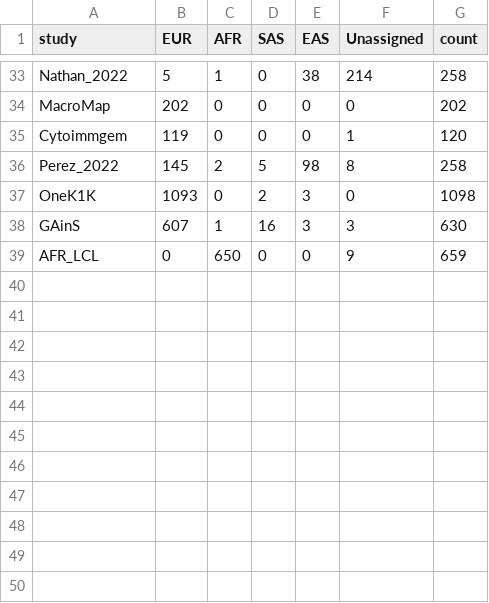
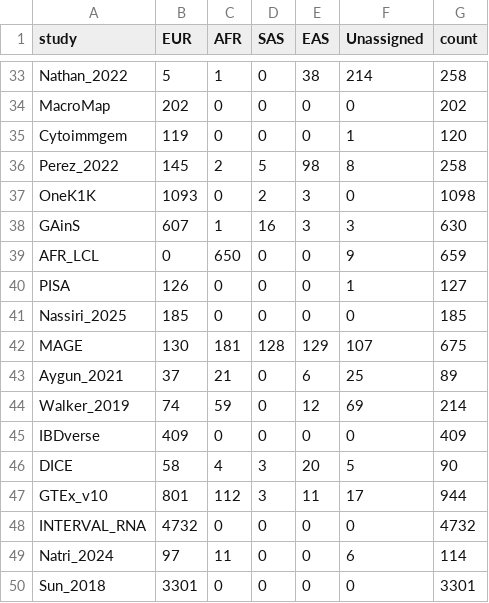
Before and after one commit to eQTL-Catalogue/eQTL-Catalogue-resources, a TSV file: data_tables/pop_assign/population_assignments_rel1.7_thres_QCed.tsv, drawn as a sheet; only a part is shown, gaps mark what is left out; the diff names each change by its address in the sheet, - before the commit and + after, or states it on an @@ line.

```diff
--- a/data_tables/pop_assign/population_assignments_rel1.7_thres_QCed.tsv
+++ b/data_tables/pop_assign/population_assignments_rel1.7_thres_QCed.tsv
+row 40: PISA | 126 | 0 | 0 | 0 | 1 | 127
+row 41: Nassiri_2025 | 185 | 0 | 0 | 0 | 0 | 185
+row 42: MAGE | 130 | 181 | 128 | 129 | 107 | 675
+row 43: Aygun_2021 | 37 | 21 | 0 | 6 | 25 | 89
+row 44: Walker_2019 | 74 | 59 | 0 | 12 | 69 | 214
+row 45: IBDverse | 409 | 0 | 0 | 0 | 0 | 409
+row 46: DICE | 58 | 4 | 3 | 20 | 5 | 90
+row 47: GTEx_v10 | 801 | 112 | 3 | 11 | 17 | 944
+row 48: INTERVAL_RNA | 4732 | 0 | 0 | 0 | 0 | 4732
+row 49: Natri_2024 | 97 | 11 | 0 | 0 | 6 | 114
+row 50: Sun_2018 | 3301 | 0 | 0 | 0 | 0 | 3301
```
Also changed, not shown: data_tables/pop_assign/population_assignments_abs0.02_thres_QCed.tsv, 1 other file.
